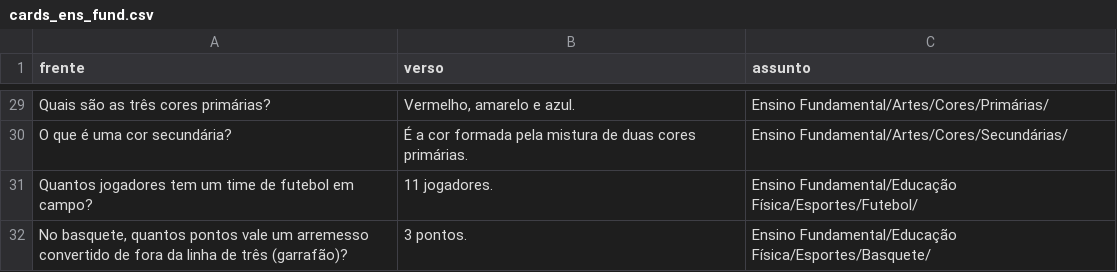
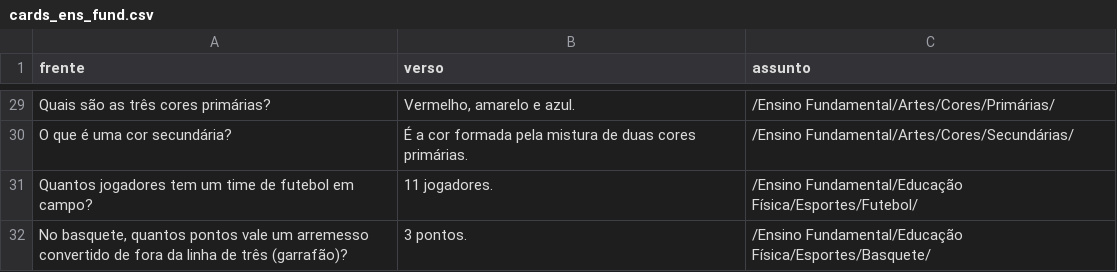
Before and after one commit to gabrielclaudinop/sistema-de-estudos, a CSV file: novos-assuntos/cards_ens_fund.csv, drawn as a sheet; only a part is shown, gaps mark what is left out; the diff covers the shown part only.

Commit message:
feat: adicionada a funcionalidade de estudo de assuntos

```diff
--- a/novos-assuntos/cards_ens_fund.csv
+++ b/novos-assuntos/cards_ens_fund.csv
@@ -29,4 +29,4 @@
-"Quais são as três cores primárias?","Vermelho, amarelo e azul.","Ensino Fundamental/Artes/Cores/Primárias/"
-"O que é uma cor secundária?","É a cor formada pela mistura de duas cores primárias.","Ensino Fundamental/Artes/Cores/Secundárias/"
-"Quantos jogadores tem um time de futebol em campo?","11 jogadores.","Ensino Fundamental/Educação Física/Esportes/Futebol/"
-"No basquete, quantos pontos vale um arremesso convertido de fora da linha de três (garrafão)?","3 pontos.","Ensino Fundamental/Educação Física/Esportes/Basquete/"
+"Quais são as três cores primárias?","Vermelho, amarelo e azul.","/Ensino Fundamental/Artes/Cores/Primárias/"
+"O que é uma cor secundária?","É a cor formada pela mistura de duas cores primárias.","/Ensino Fundamental/Artes/Cores/Secundárias/"
+"Quantos jogadores tem um time de futebol em campo?","11 jogadores.","/Ensino Fundamental/Educação Física/Esportes/Futebol/"
+"No basquete, quantos pontos vale um arremesso convertido de fora da linha de três (garrafão)?","3 pontos.","/Ensino Fundamental/Educação Física/Esportes/Basquete/"
```
Also changed, not shown: 27 edited cells elsewhere in this file, 5 other files.
